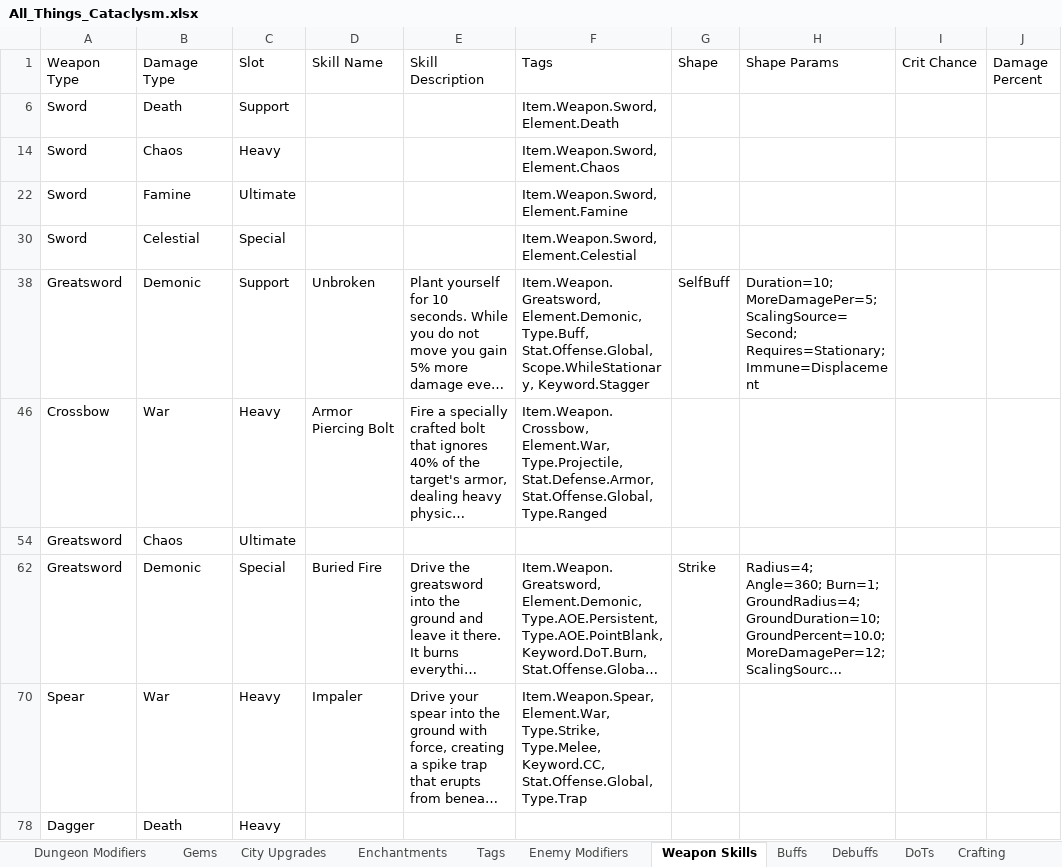
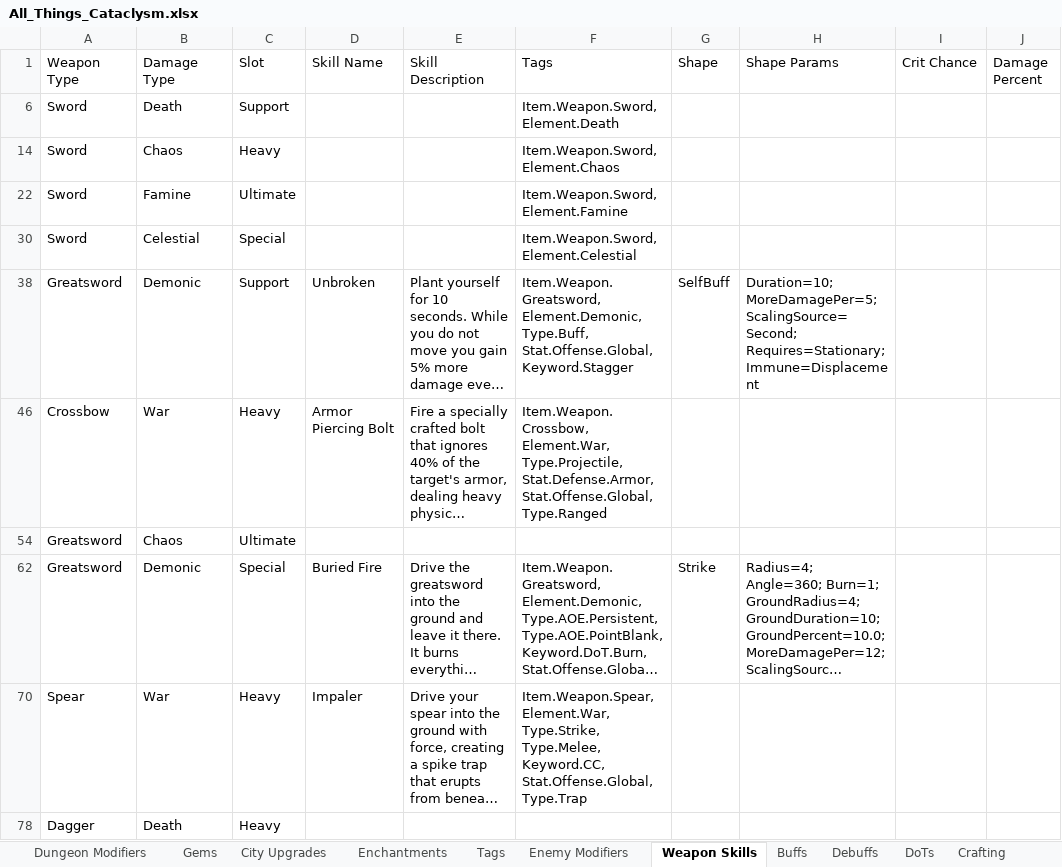
Before and after one commit to sdubois777/Cataclysm, an Excel workbook: docs/All_Things_Cataclysm.xlsx, sheet Weapon Skills, drawn as a sheet; only a part is shown; long unchanged cells end in …; values as stored, in another font and other column widths than the file's, no borders; table styles not drawn; the diff names each change by its address in the sheet, - before the commit and + after, or states it on an @@ line.

```diff
--- a/docs/All_Things_Cataclysm.xlsx (sheet Weapon Skills)
+++ b/docs/All_Things_Cataclysm.xlsx (sheet Weapon Skills)
-F38 (Tags): …Type.Buff, Stat.Offense.Global, Scope.WhileStationary, Keyword.Stagger
+F38 (Tags): …Type.Buff, Stat.Offense.Global, Keyword.Stagger
```
Also changed, not shown: sheet Enchantments, hidden cells, 3 other files.
